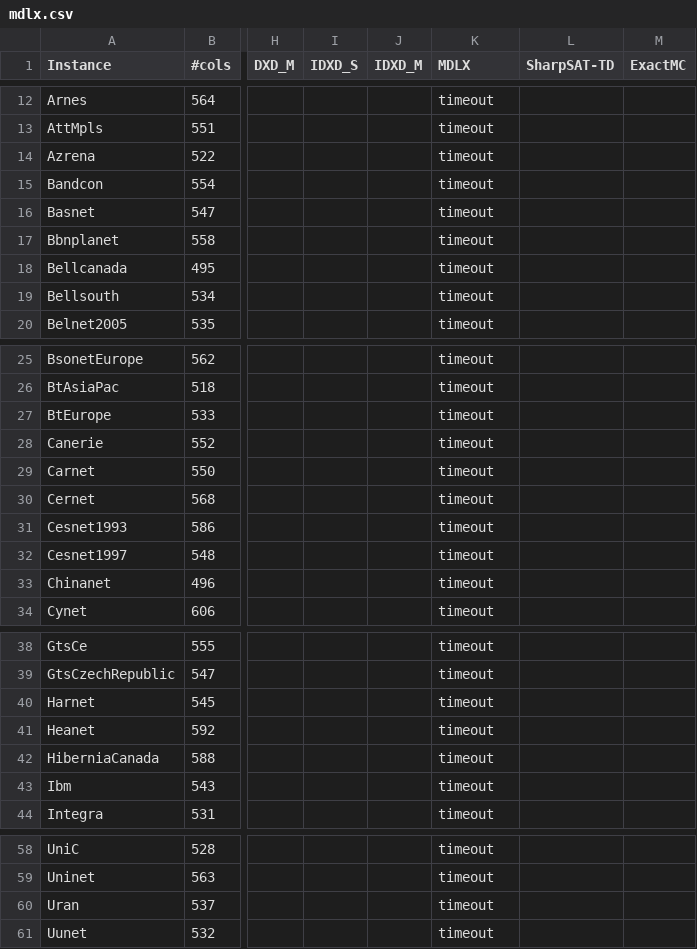
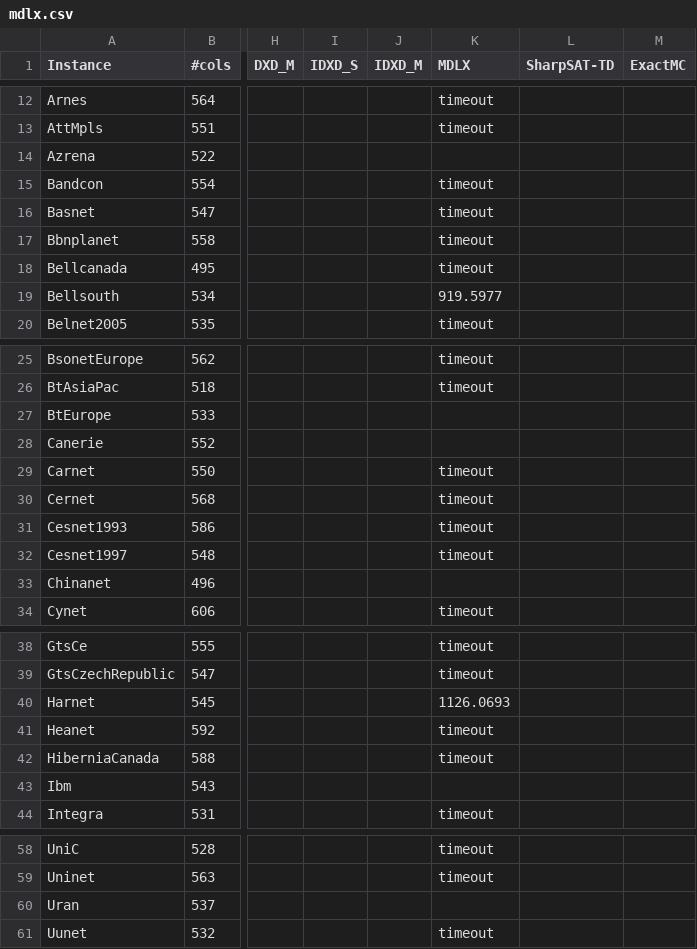
Before and after one commit to loiufam/Algorithm_DXD, a CSV file: mdlx.csv, drawn as a sheet; only a part is shown, gaps mark what is left out; the diff covers the shown part only; the diff names each change by its address in the sheet, - before the commit and + after, or states it on an @@ line.

Commit message:
fix mdlx bug

```diff
--- a/mdlx.csv
+++ b/mdlx.csv
-K14 (MDLX): timeout
+K14 (MDLX): (empty)
-K19 (MDLX): timeout
+K19 (MDLX): 919.5977
-K27:K28 (MDLX): timeout
+K27:K28 (MDLX): (empty)
-K33 (MDLX): timeout
+K33 (MDLX): (empty)
-K40 (MDLX): timeout
+K40 (MDLX): 1126.0693
-K43 (MDLX): timeout
+K43 (MDLX): (empty)
-K60 (MDLX): timeout
+K60 (MDLX): (empty)
```
Also changed, not shown: 4 edited cells elsewhere in this file, dxd_ett.csv, mdlx_ett.csv, 23 other files.
